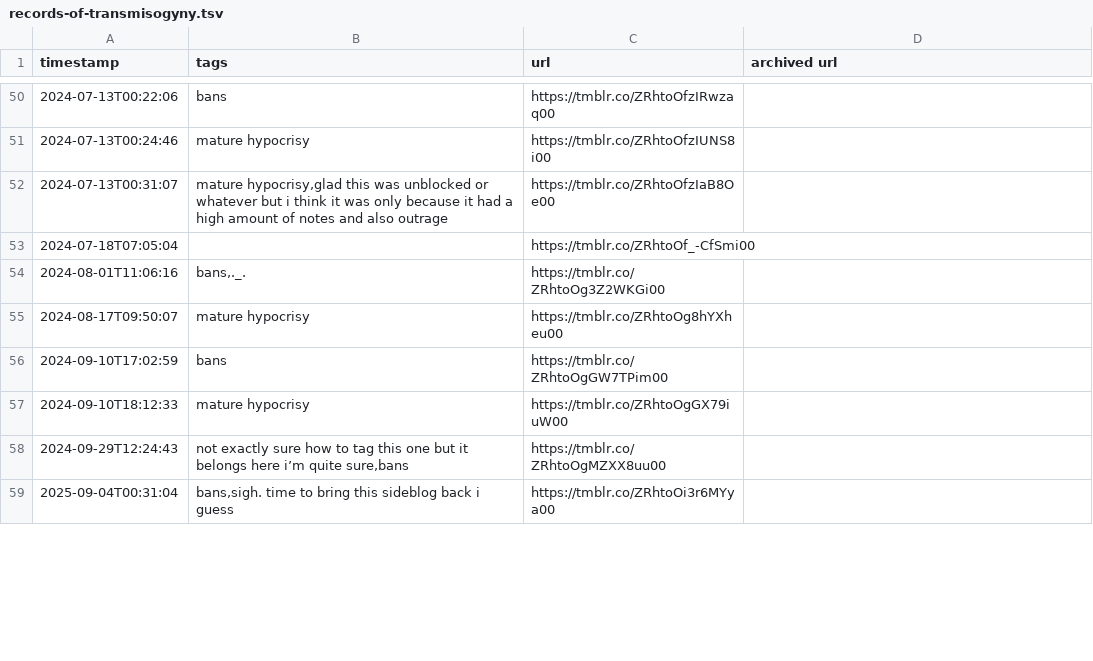
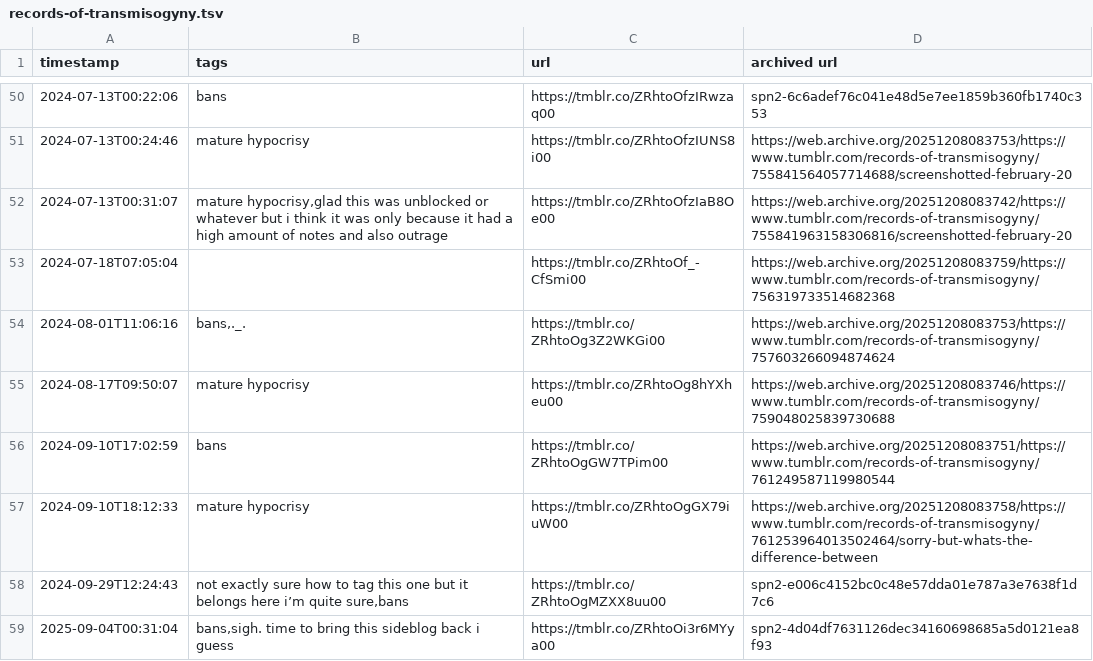
Before and after one commit to yunruse/records-of-transmisogyny, a TSV file: records/records-of-transmisogyny.tsv, drawn as a sheet; only a part is shown, gaps mark what is left out; the diff covers the shown part only.

Commit message:
Archive some posts

```diff
--- a/records/records-of-transmisogyny.tsv
+++ b/records/records-of-transmisogyny.tsv
@@ -50,10 +50,10 @@ timestamp	tags	url	archived url
-2024-07-13T00:22:06	bans	https://tmblr.co/ZRhtoOfzIRwzaq00	
-2024-07-13T00:24:46	mature hypocrisy	https://tmblr.co/ZRhtoOfzIUNS8i00	
-2024-07-13T00:31:07	mature hypocrisy,glad this was unblocked or whatever but i think it was only because it had a high amount of notes and also outrage	https://tmblr.co/ZRhtoOfzIaB8Oe00	
-2024-07-18T07:05:04		https://tmblr.co/ZRhtoOf_-CfSmi00	
-2024-08-01T11:06:16	bans,._.	https://tmblr.co/ZRhtoOg3Z2WKGi00	
-2024-08-17T09:50:07	mature hypocrisy	https://tmblr.co/ZRhtoOg8hYXheu00	
-2024-09-10T17:02:59	bans	https://tmblr.co/ZRhtoOgGW7TPim00	
-2024-09-10T18:12:33	mature hypocrisy	https://tmblr.co/ZRhtoOgGX79iuW00	
-2024-09-29T12:24:43	not exactly sure how to tag this one but it belongs here i’m quite sure,bans	https://tmblr.co/ZRhtoOgMZXX8uu00	
-2025-09-04T00:31:04	bans,sigh. time to bring this sideblog back i guess	https://tmblr.co/ZRhtoOi3r6MYya00	
+2024-07-13T00:22:06	bans	https://tmblr.co/ZRhtoOfzIRwzaq00	spn2-6c6adef76c041e48d5e7ee1859b360fb1740c353
+2024-07-13T00:24:46	mature hypocrisy	https://tmblr.co/ZRhtoOfzIUNS8i00	https://web.archive.org/20251208083753/https://www.tumblr.com/records-of-transmisogyny/755841564057714688/screenshotted-february-20
+2024-07-13T00:31:07	mature hypocrisy,glad this was unblocked or whatever but i think it was only because it had a high amount of notes and also outrage	https://tmblr.co/ZRhtoOfzIaB8Oe00	https://web.archive.org/20251208083742/https://www.tumblr.com/records-of-transmisogyny/755841963158306816/screenshotted-february-20
+2024-07-18T07:05:04		https://tmblr.co/ZRhtoOf_-CfSmi00	https://web.archive.org/20251208083759/https://www.tumblr.com/records-of-transmisogyny/756319733514682368
+2024-08-01T11:06:16	bans,._.	https://tmblr.co/ZRhtoOg3Z2WKGi00	https://web.archive.org/20251208083753/https://www.tumblr.com/records-of-transmisogyny/757603266094874624
+2024-08-17T09:50:07	mature hypocrisy	https://tmblr.co/ZRhtoOg8hYXheu00	https://web.archive.org/20251208083746/https://www.tumblr.com/records-of-transmisogyny/759048025839730688
+2024-09-10T17:02:59	bans	https://tmblr.co/ZRhtoOgGW7TPim00	https://web.archive.org/20251208083751/https://www.tumblr.com/records-of-transmisogyny/761249587119980544
+2024-09-10T18:12:33	mature hypocrisy	https://tmblr.co/ZRhtoOgGX79iuW00	https://web.archive.org/20251208083758/https://www.tumblr.com/records-of-transmisogyny/761253964013502464/sorry-but-whats-the-difference-between
+2024-09-29T12:24:43	not exactly sure how to tag this one but it belongs here i’m quite sure,bans	https://tmblr.co/ZRhtoOgMZXX8uu00	spn2-e006c4152bc0c48e57dda01e787a3e7638f1d7c6
+2025-09-04T00:31:04	bans,sigh. time to bring this sideblog back i guess	https://tmblr.co/ZRhtoOi3r6MYya00	spn2-4d04df7631126dec34160698685a5d0121ea8f93
```
Also changed, not shown: 2 added rows and 38 edited cells elsewhere in this file.
